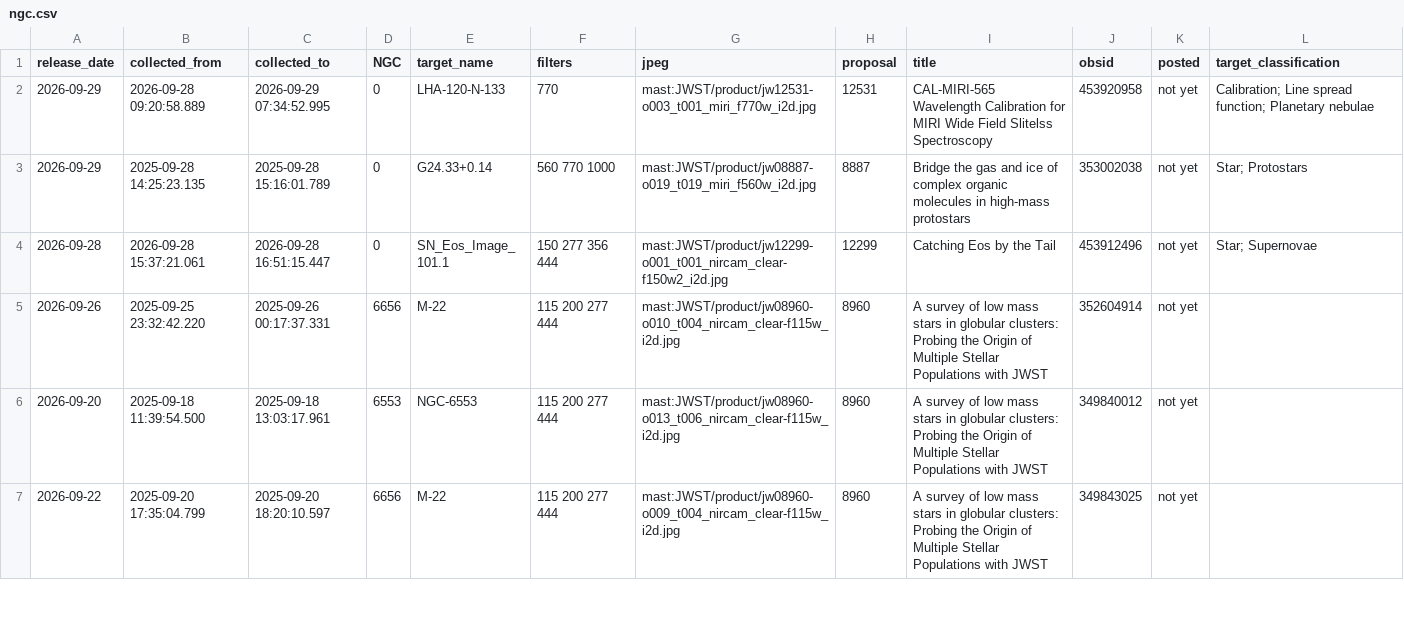
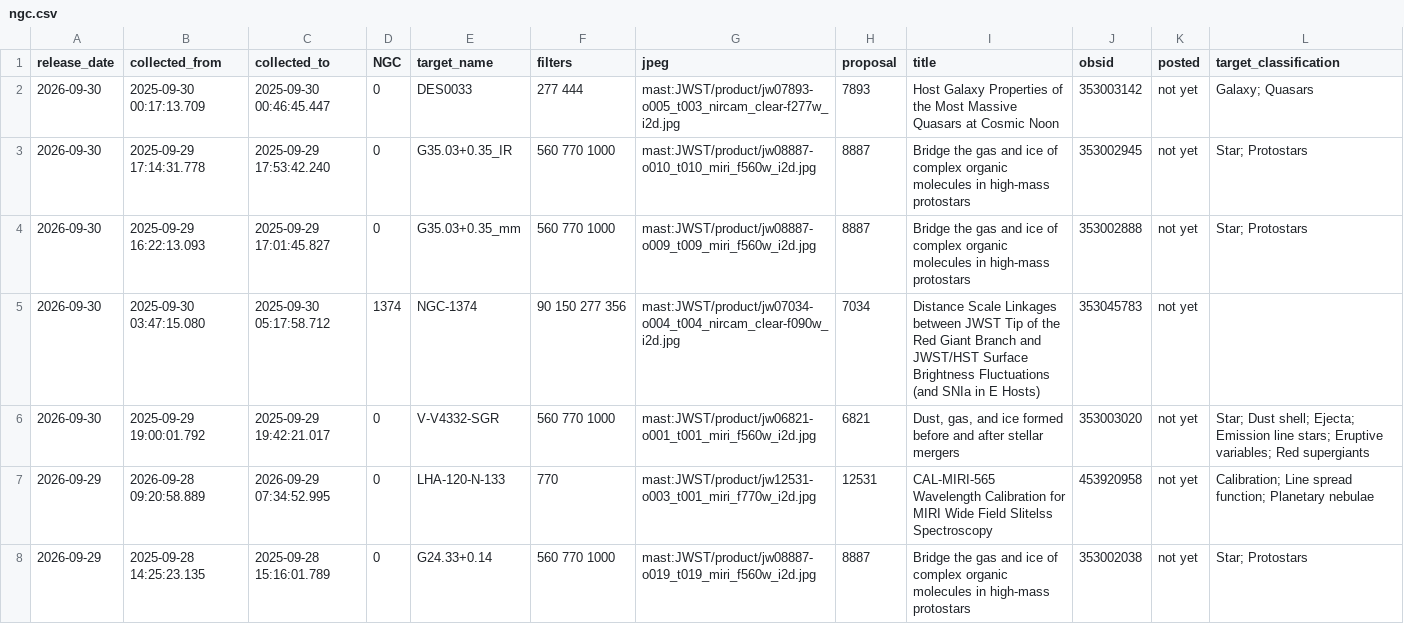
Before and after one commit to yuval-harpaz/astro, a CSV file: ngc.csv, drawn as a sheet; only a part is shown; the shorter side is filled out with more unchanged rows.

```diff
--- a/ngc.csv
+++ b/ngc.csv
@@ -1,2 +1,7 @@
 release_date,collected_from,collected_to,NGC,target_name,filters,jpeg,proposal,title,obsid,posted,target_classification
+2026-09-30,2025-09-30 00:17:13.709,2025-09-30 00:46:45.447,0,DES0033,277 444,mast:JWST/product/jw07893-o005_t003_nircam_clear-f277w_i2d.jpg,7893,Host Galaxy Properties of the Most Massive Quasars at Cosmic Noon,353003142,not yet,Galaxy; Quasars
+2026-09-30,2025-09-29 17:14:31.778,2025-09-29 17:53:42.240,0,G35.03+0.35_IR, 560  770 1000,mast:JWST/product/jw08887-o010_t010_miri_f560w_i2d.jpg,8887,Bridge the gas and ice of complex organic molecules in high-mass protostars,353002945,not yet,Star; Protostars
+2026-09-30,2025-09-29 16:22:13.093,2025-09-29 17:01:45.827,0,G35.03+0.35_mm, 560  770 1000,mast:JWST/product/jw08887-o009_t009_miri_f560w_i2d.jpg,8887,Bridge the gas and ice of complex organic molecules in high-mass protostars,353002888,not yet,Star; Protostars
+2026-09-30,2025-09-30 03:47:15.080,2025-09-30 05:17:58.712,1374,NGC-1374, 90 150 277 356,mast:JWST/product/jw07034-o004_t004_nircam_clear-f090w_i2d.jpg,7034,Distance Scale Linkages between JWST Tip of the Red Giant Branch and JWST/HST Surface Brightness Fluctuations (and SNIa in E Hosts),353045783,not yet,
+2026-09-30,2025-09-29 19:00:01.792,2025-09-29 19:42:21.017,0,V-V4332-SGR, 560  770 1000,mast:JWST/product/jw06821-o001_t001_miri_f560w_i2d.jpg,6821,"Dust, gas, and ice formed before and after stellar mergers",353003020,not yet,Star; Dust shell; Ejecta; Emission line stars; Eruptive variables; Red supergiants
 2026-09-29,2026-09-28 09:20:58.889,2026-09-29 07:34:52.995,0,LHA-120-N-133,770,mast:JWST/product/jw12531-o003_t001_miri_f770w_i2d.jpg,12531,CAL-MIRI-565 Wavelength Calibration for MIRI Wide Field Slitelss Spectroscopy,453920958,not yet,Calibration; Line spread function; Planetary nebulae
```
